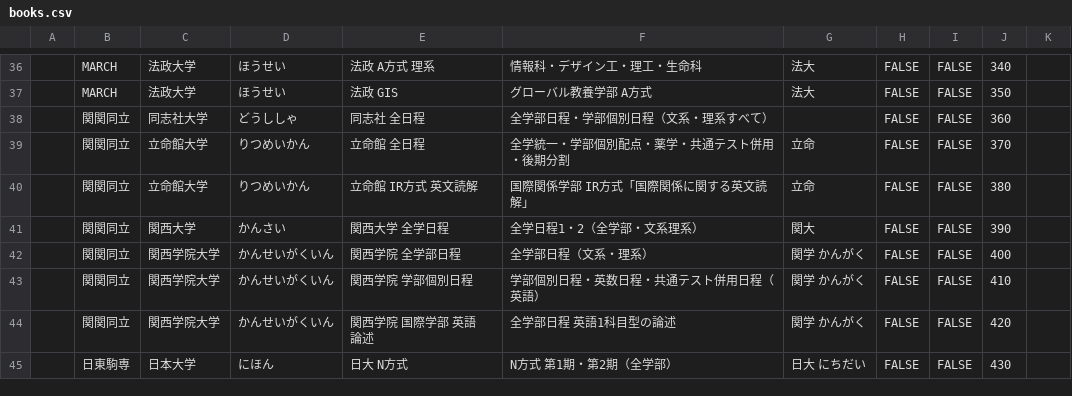
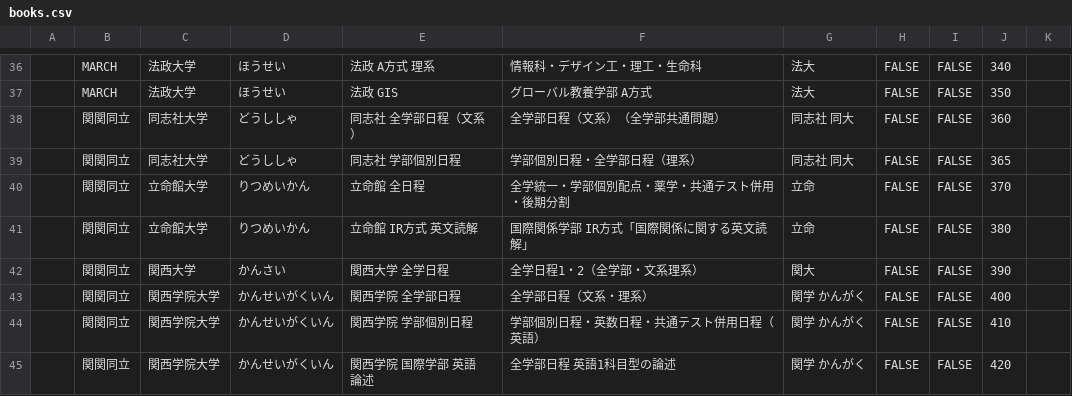
Before and after one commit to thinking-online/thinking-hp, a CSV file: kakomon-portal/seed/books.csv, drawn as a sheet; only a part is shown, gaps mark what is left out; the shorter side is filled out with more unchanged rows.

```diff
--- a/kakomon-portal/seed/books.csv
+++ b/kakomon-portal/seed/books.csv
@@ -37,3 +37,4 @@
 ,MARCH,法政大学,ほうせい,法政 GIS,グローバル教養学部 A方式,法大,FALSE,FALSE,350,
-,関関同立,同志社大学,どうししゃ,同志社 全日程,全学部日程・学部個別日程（文系・理系すべて）,,FALSE,FALSE,360,
+,関関同立,同志社大学,どうししゃ,同志社 全学部日程（文系）,全学部日程（文系）（全学部共通問題）,同志社 同大,FALSE,FALSE,360,
+,関関同立,同志社大学,どうししゃ,同志社 学部個別日程,学部個別日程・全学部日程（理系）,同志社 同大,FALSE,FALSE,365,
 ,関関同立,立命館大学,りつめいかん,立命館 全日程,全学統一・学部個別配点・薬学・共通テスト併用・後期分割,立命,FALSE,FALSE,370,
```
